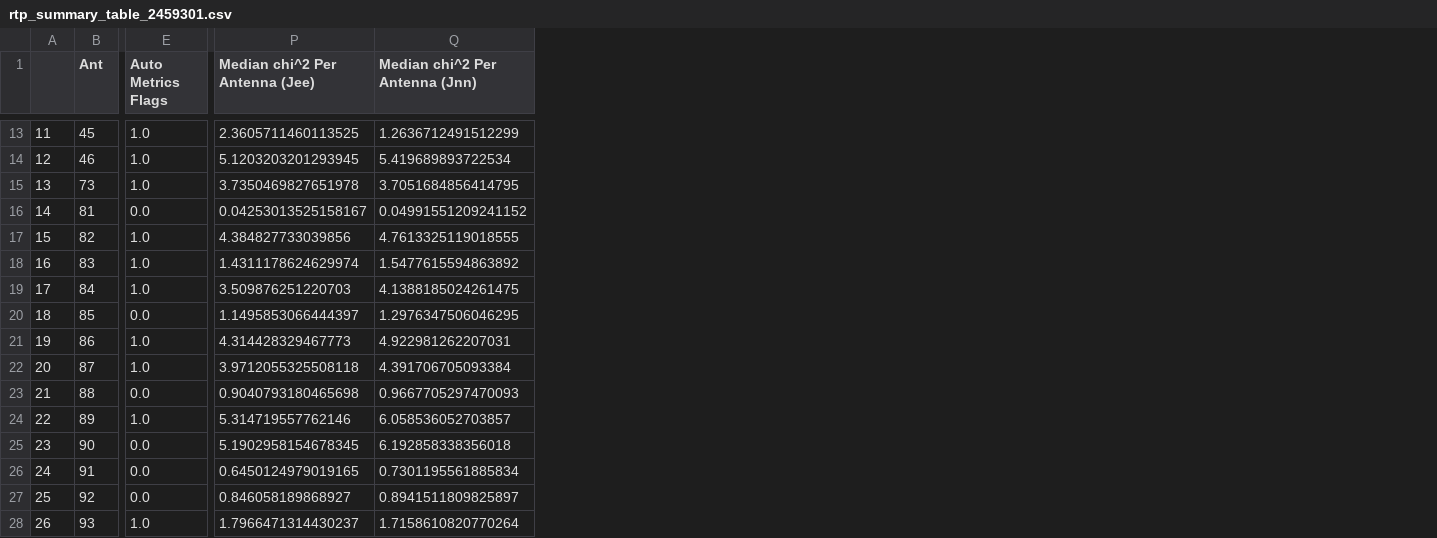
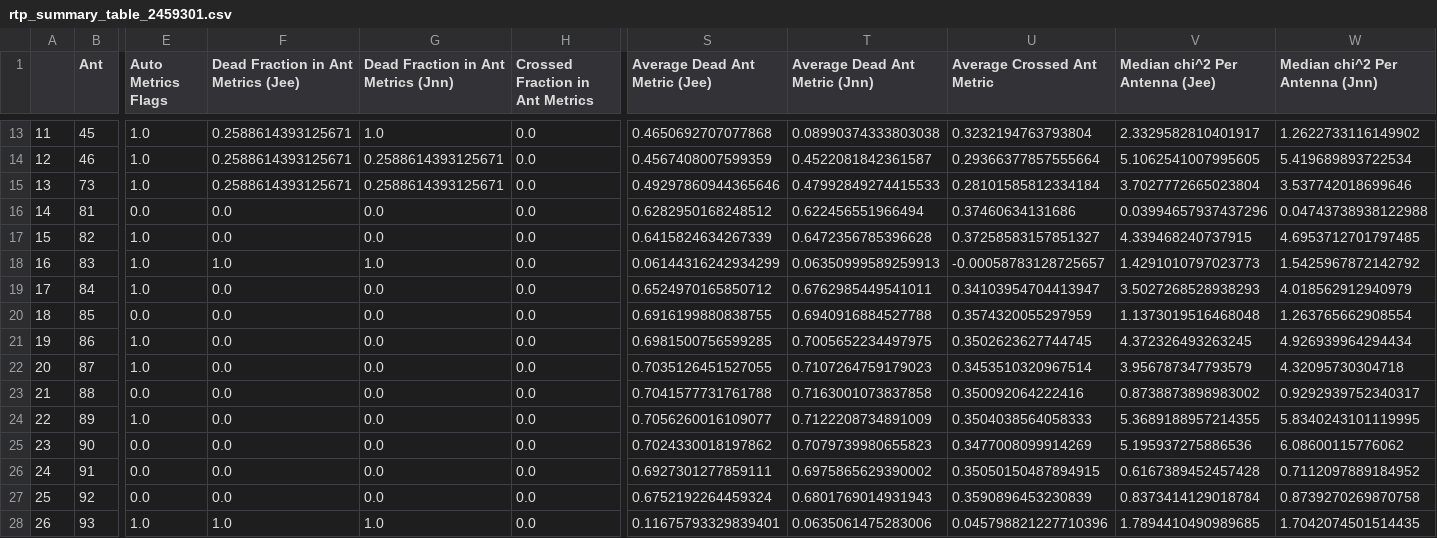
Before and after one commit to HERA-Team/H4C_Notebooks, a CSV file: _rtp_summary_/rtp_summary_table_2459301.csv, drawn as a sheet; only a part is shown, gaps mark what is left out; addresses are those after the commit; the diff covers the shown part only; the diff names each change by its address in the sheet, - before the commit and + after, or states it on an @@ line.

Commit message:
RTP summary notebook for JD 2459301
https://htmlpreview.github.io/?https://github.com/HERA-Team/H4C_Notebooks/blob/master/_rtp_summary_/rtp_summary_2459301.html

```diff
--- a/_rtp_summary_/rtp_summary_table_2459301.csv
+++ b/_rtp_summary_/rtp_summary_table_2459301.csv
+column F, row 1: Dead Fraction in Ant Metrics (Jee); rows 13-28: 0.2588614393125671 | 0.2588614393125671 | 0.2588614393125671 | 0.0 | 0.0 | 1.0 | 0.0 | 0.0 | 0.0 | 0.0 | 0.0 | 0.0 | 0.0 | 0.0 | 0.0 | 1.0
+column G, row 1: Dead Fraction in Ant Metrics (Jnn); rows 13-28: 1.0 | 0.2588614393125671 | 0.2588614393125671 | 0.0 | 0.0 | 1.0 | 0.0 | 0.0 | 0.0 | 0.0 | 0.0 | 0.0 | 0.0 | 0.0 | 0.0 | 1.0
+column H (Crossed Fraction in Ant Metrics), rows 13-28: all 0.0
+column S (Average Dead Ant Metric (Jee)), rows 13-28: 0.4650692707077868 | 0.4567408007599359 | 0.49297860944365646 | 0.6282950168248512 | 0.6415824634267339 | 0.06144316242934299 | 0.6524970165850712 | 0.6916199880838755 | 0.6981500756599285 | 0.7035126451527055 | 0.7041577731761788 | 0.7056260016109077 | 0.7024330018197862 | 0.6927301277859111 | 0.6752192264459324 | 0.11675793329839401
+column T (Average Dead Ant Metric (Jnn)), rows 13-28: 0.08990374333803038 | 0.4522081842361587 | 0.47992849274415533 | 0.622456551966494 | 0.6472356785396628 | 0.06350999589259913 | 0.6762985449541011 | 0.6940916884527788 | 0.7005652234497975 | 0.7107264759179023 | 0.7163001073837858 | 0.7122208734891009 | 0.7079739980655823 | 0.6975865629390002 | 0.6801769014931943 | 0.0635061475283006
+column U (Average Crossed Ant Metric), rows 13-28: 0.3232194763793804 | 0.29366377857555664 | 0.28101585812334184 | 0.37460634131686 | 0.37258583157851327 | -0.00058783128725657 | 0.34103954704413947 | 0.3574320055297959 | 0.3502623627744745 | 0.3453510320967514 | 0.350092064222416 | 0.3504038564058333 | 0.3477008099914269 | 0.35050150487894915 | 0.3590896453230839 | 0.045798821227710396
-V13 (Median chi^2 Per Antenna (Jee)): 2.3605711460113525
+V13 (Median chi^2 Per Antenna (Jee)): 2.3329582810401917
-W13 (Median chi^2 Per Antenna (Jnn)): 1.2636712491512299
+W13 (Median chi^2 Per Antenna (Jnn)): 1.2622733116149902
-V14 (Median chi^2 Per Antenna (Jee)): 5.1203203201293945
+V14 (Median chi^2 Per Antenna (Jee)): 5.1062541007995605
-V15 (Median chi^2 Per Antenna (Jee)): 3.7350469827651978
+V15 (Median chi^2 Per Antenna (Jee)): 3.7027772665023804
-W15 (Median chi^2 Per Antenna (Jnn)): 3.7051684856414795
+W15 (Median chi^2 Per Antenna (Jnn)): 3.537742018699646
-V16 (Median chi^2 Per Antenna (Jee)): 0.04253013525158167
+V16 (Median chi^2 Per Antenna (Jee)): 0.03994657937437296
-W16 (Median chi^2 Per Antenna (Jnn)): 0.04991551209241152
+W16 (Median chi^2 Per Antenna (Jnn)): 0.04743738938122988
-V17 (Median chi^2 Per Antenna (Jee)): 4.384827733039856
+V17 (Median chi^2 Per Antenna (Jee)): 4.339468240737915
-W17 (Median chi^2 Per Antenna (Jnn)): 4.7613325119018555
+W17 (Median chi^2 Per Antenna (Jnn)): 4.6953712701797485
-V18 (Median chi^2 Per Antenna (Jee)): 1.4311178624629974
+V18 (Median chi^2 Per Antenna (Jee)): 1.4291010797023773
-W18 (Median chi^2 Per Antenna (Jnn)): 1.5477615594863892
+W18 (Median chi^2 Per Antenna (Jnn)): 1.5425967872142792
-V19 (Median chi^2 Per Antenna (Jee)): 3.509876251220703
+V19 (Median chi^2 Per Antenna (Jee)): 3.5027268528938293
-W19 (Median chi^2 Per Antenna (Jnn)): 4.1388185024261475
+W19 (Median chi^2 Per Antenna (Jnn)): 4.018562912940979
-V20 (Median chi^2 Per Antenna (Jee)): 1.1495853066444397
+V20 (Median chi^2 Per Antenna (Jee)): 1.1373019516468048
-W20 (Median chi^2 Per Antenna (Jnn)): 1.2976347506046295
+W20 (Median chi^2 Per Antenna (Jnn)): 1.263765662908554
-V21 (Median chi^2 Per Antenna (Jee)): 4.314428329467773
+V21 (Median chi^2 Per Antenna (Jee)): 4.372326493263245
-W21 (Median chi^2 Per Antenna (Jnn)): 4.922981262207031
+W21 (Median chi^2 Per Antenna (Jnn)): 4.926939964294434
-V22 (Median chi^2 Per Antenna (Jee)): 3.9712055325508118
+V22 (Median chi^2 Per Antenna (Jee)): 3.956787347793579
-W22 (Median chi^2 Per Antenna (Jnn)): 4.391706705093384
+W22 (Median chi^2 Per Antenna (Jnn)): 4.32095730304718
-V23 (Median chi^2 Per Antenna (Jee)): 0.9040793180465698
+V23 (Median chi^2 Per Antenna (Jee)): 0.8738873898983002
-W23 (Median chi^2 Per Antenna (Jnn)): 0.9667705297470093
+W23 (Median chi^2 Per Antenna (Jnn)): 0.9292939752340317
-V24 (Median chi^2 Per Antenna (Jee)): 5.314719557762146
+V24 (Median chi^2 Per Antenna (Jee)): 5.3689188957214355
-W24 (Median chi^2 Per Antenna (Jnn)): 6.058536052703857
+W24 (Median chi^2 Per Antenna (Jnn)): 5.8340243101119995
-V25 (Median chi^2 Per Antenna (Jee)): 5.1902958154678345
+V25 (Median chi^2 Per Antenna (Jee)): 5.195937275886536
-W25 (Median chi^2 Per Antenna (Jnn)): 6.192858338356018
+W25 (Median chi^2 Per Antenna (Jnn)): 6.08600115776062
-V26 (Median chi^2 Per Antenna (Jee)): 0.6450124979019165
+V26 (Median chi^2 Per Antenna (Jee)): 0.6167389452457428
-W26 (Median chi^2 Per Antenna (Jnn)): 0.7301195561885834
+W26 (Median chi^2 Per Antenna (Jnn)): 0.7112097889184952
-V27 (Median chi^2 Per Antenna (Jee)): 0.846058189868927
+V27 (Median chi^2 Per Antenna (Jee)): 0.8373414129018784
-W27 (Median chi^2 Per Antenna (Jnn)): 0.8941511809825897
+W27 (Median chi^2 Per Antenna (Jnn)): 0.8739270269870758
-V28 (Median chi^2 Per Antenna (Jee)): 1.7966471314430237
+V28 (Median chi^2 Per Antenna (Jee)): 1.7894410490989685
-W28 (Median chi^2 Per Antenna (Jnn)): 1.7158610820770264
+W28 (Median chi^2 Per Antenna (Jnn)): 1.7042074501514435
```
Also changed, not shown: 136 edited cells elsewhere in this file, 1 other file.
